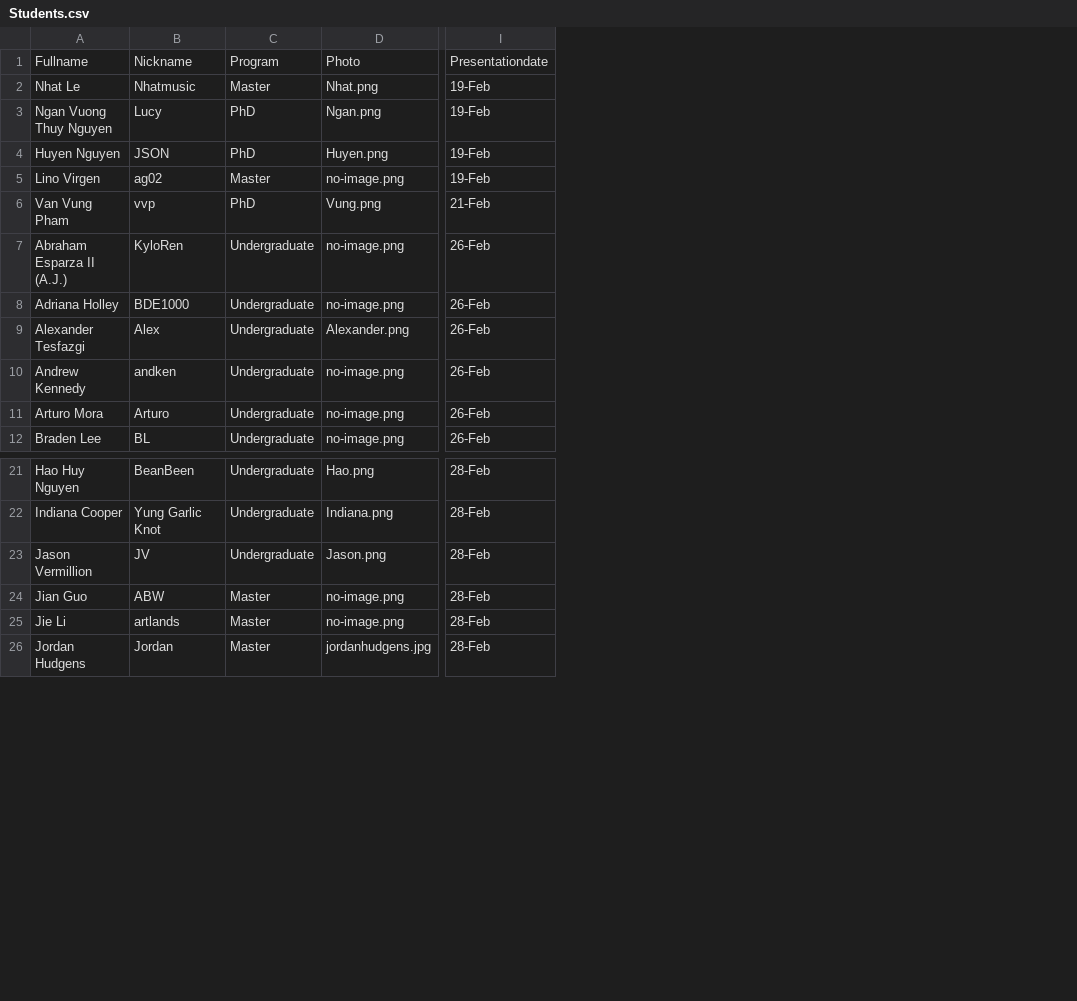
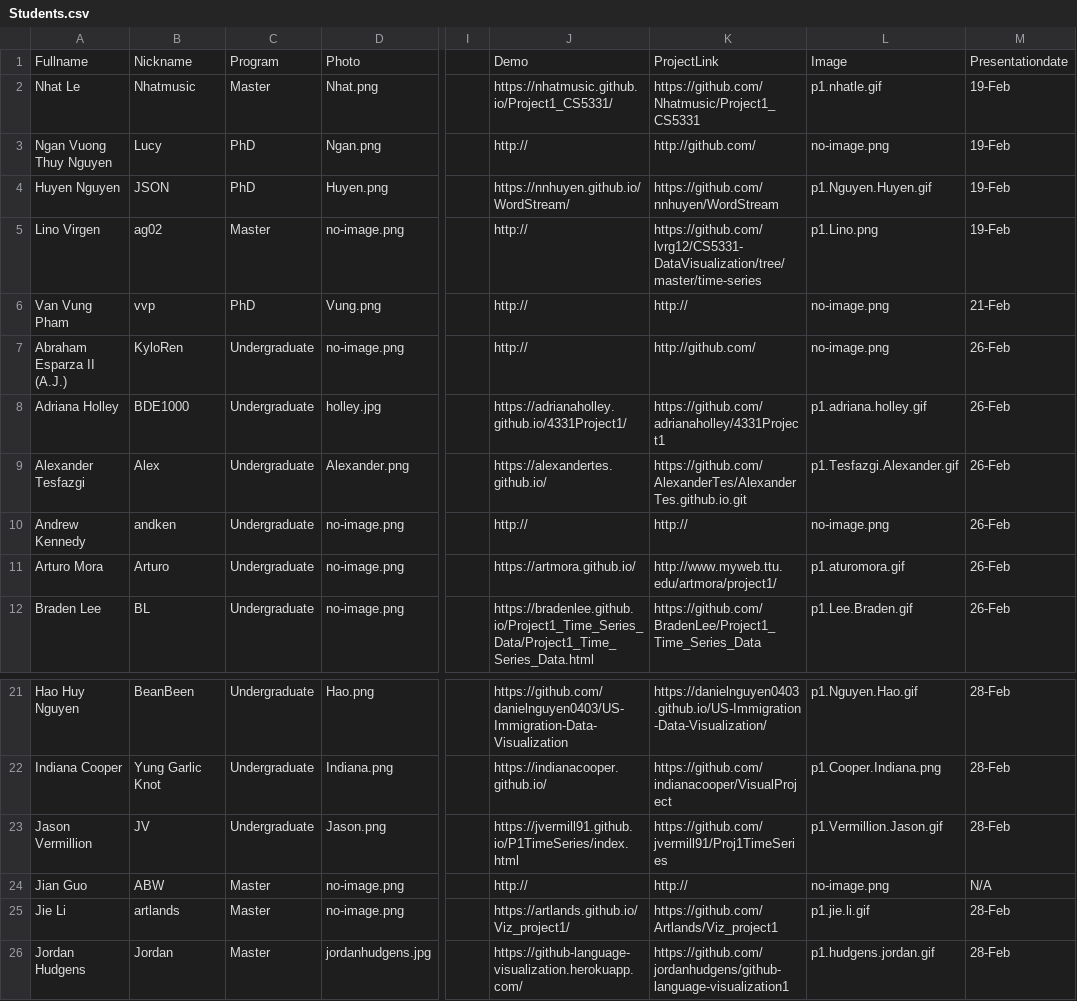
Before and after one commit to iDataVisualizationLab/CS5331_Spring2019, a CSV file: grade/data/Students.csv, drawn as a sheet; only a part is shown, gaps mark what is left out; addresses are those after the commit; the diff names each change by its address in the sheet, - before the commit and + after, or states it on an @@ line.

```diff
--- a/grade/data/Students.csv
+++ b/grade/data/Students.csv
+column I, empty
+column J, rows 1-12: Demo | https://nhatmusic.github.io/Project1_CS5331/ | http:// | https://nnhuyen.github.io/WordStream/ | http:// | http:// | http:// | https://adrianaholley.github.io/4331Project1/ | https://alexandertes.github.io/ | http:// | https://artmora.github.io/ | https://bradenlee.github.io/Project1_Time_Series_Data/Project1_Time_Series_Data.html; rows 21-26: https://github.com/danielnguyen0403/US-Immigration-Data-Visualization | https://indianacooper.github.io/ | https://jvermill91.github.io/P1TimeSeries/index.html | http:// | https://artlands.github.io/Viz_project1/ | https://github-language-visualization.herokuapp.com/
+column K, rows 1-12: ProjectLink | https://github.com/Nhatmusic/Project1_CS5331 | http://github.com/ | https://github.com/nnhuyen/WordStream | https://github.com/lvrg12/CS5331-DataVisualization/tree/master/time-series | http:// | http://github.com/ | https://github.com/adrianaholley/4331Project1 | https://github.com/AlexanderTes/AlexanderTes.github.io.git | http:// | http://www.myweb.ttu.edu/artmora/project1/ | https://github.com/BradenLee/Project1_Time_Series_Data; rows 21-26: https://danielnguyen0403.github.io/US-Immigration-Data-Visualization/ | https://github.com/indianacooper/VisualProject | https://github.com/jvermill91/Proj1TimeSeries | http:// | https://github.com/Artlands/Viz_project1 | https://github.com/jordanhudgens/github-language-visualization1
+column L, rows 1-12: Image | p1.nhatle.gif | no-image.png | p1.Nguyen.Huyen.gif | p1.Lino.png | no-image.png | no-image.png | p1.adriana.holley.gif | p1.Tesfazgi.Alexander.gif | no-image.png | p1.aturomora.gif | p1.Lee.Braden.gif; rows 21-26: p1.Nguyen.Hao.gif | p1.Cooper.Indiana.png | p1.Vermillion.Jason.gif | no-image.png | p1.jie.li.gif | p1.hudgens.jordan.gif
-D8: no-image.png
+D8: holley.jpg
-M24: 28-Feb
+M24: N/A
```
Also changed, not shown: 34 other files.
